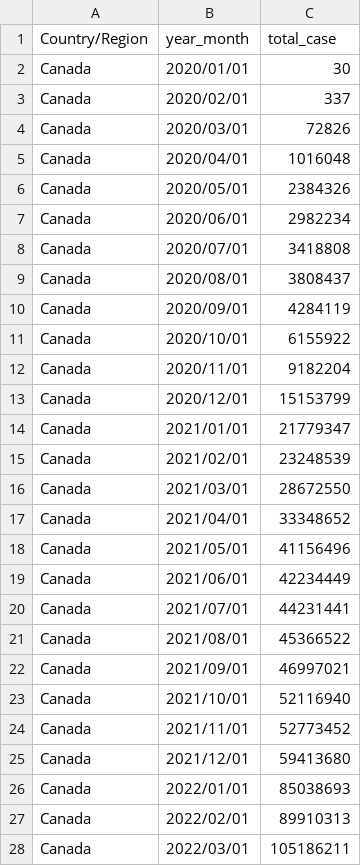
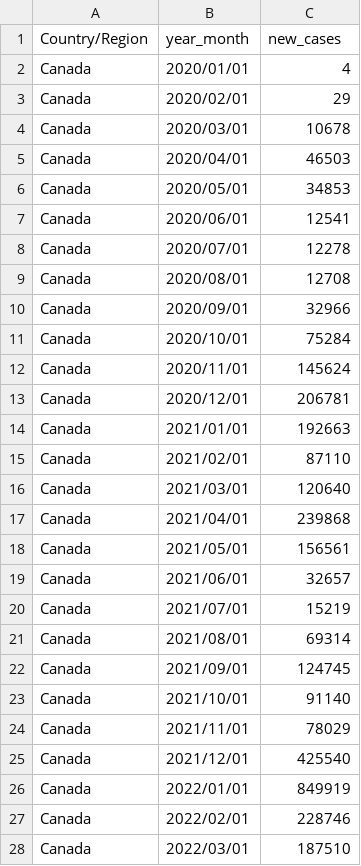
Before and after one commit to Stat184-Spring2025/Sec4_FP_Li_Osilan_AlMamari, a CSV file: tidied_data/jh_confirmed_cases_country_level.csv, drawn as a sheet; only a part is shown; the diff covers the shown part only.

Commit message:
Everything finalized
I fixed everything with error, including re-cleaning the data, converting cumulative values to single changes, table errors, figure errors, narrative text fix. That's the best I can do

```diff
--- a/tidied_data/jh_confirmed_cases_country_level.csv
+++ b/tidied_data/jh_confirmed_cases_country_level.csv
@@ -1,28 +1,28 @@
-Country/Region,year_month,total_case
-Canada,2020/01/01,30
-Canada,2020/02/01,337
-Canada,2020/03/01,72826
-Canada,2020/04/01,1016048
-Canada,2020/05/01,2384326
-Canada,2020/06/01,2982234
-Canada,2020/07/01,3418808
-Canada,2020/08/01,3808437
-Canada,2020/09/01,4284119
-Canada,2020/10/01,6155922
-Canada,2020/11/01,9182204
-Canada,2020/12/01,15153799
-Canada,2021/01/01,21779347
-Canada,2021/02/01,23248539
-Canada,2021/03/01,28672550
-Canada,2021/04/01,33348652
-Canada,2021/05/01,41156496
-Canada,2021/06/01,42234449
-Canada,2021/07/01,44231441
-Canada,2021/08/01,45366522
-Canada,2021/09/01,46997021
-Canada,2021/10/01,52116940
-Canada,2021/11/01,52773452
-Canada,2021/12/01,59413680
-Canada,2022/01/01,85038693
-Canada,2022/02/01,89910313
-Canada,2022/03/01,105186211
+Country/Region,year_month,new_cases
+Canada,2020/01/01,4
+Canada,2020/02/01,29
+Canada,2020/03/01,10678
+Canada,2020/04/01,46503
+Canada,2020/05/01,34853
+Canada,2020/06/01,12541
+Canada,2020/07/01,12278
+Canada,2020/08/01,12708
+Canada,2020/09/01,32966
+Canada,2020/10/01,75284
+Canada,2020/11/01,145624
+Canada,2020/12/01,206781
+Canada,2021/01/01,192663
+Canada,2021/02/01,87110
+Canada,2021/03/01,120640
+Canada,2021/04/01,239868
+Canada,2021/05/01,156561
+Canada,2021/06/01,32657
+Canada,2021/07/01,15219
+Canada,2021/08/01,69314
+Canada,2021/09/01,124745
+Canada,2021/10/01,91140
+Canada,2021/11/01,78029
+Canada,2021/12/01,425540
+Canada,2022/01/01,849919
+Canada,2022/02/01,228746
+Canada,2022/03/01,187510
```
Also changed, not shown: 167 edited cells elsewhere in this file, 7 other files.
